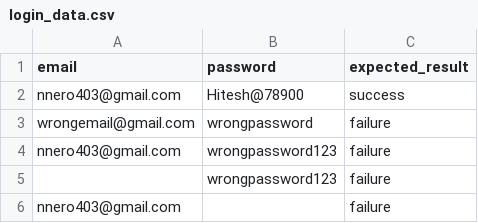
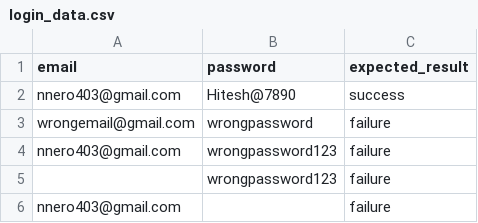
Before and after one commit to hitesh-qa/login-automation-playwright-python, a CSV file: mini_login_project/test_data/login_data.csv, drawn as a sheet.

Commit message:
fixed all bugs/errors, understood site form, got 7 tests passing.

```diff
--- a/mini_login_project/test_data/login_data.csv
+++ b/mini_login_project/test_data/login_data.csv
@@ -1,3 +1,3 @@
 email,password,expected_result
-nnero403@gmail.com,Hitesh@78900,success
+nnero403@gmail.com,Hitesh@7890,success
 wrongemail@gmail.com,wrongpassword,failure
```
Also changed, not shown: 4 other files.
